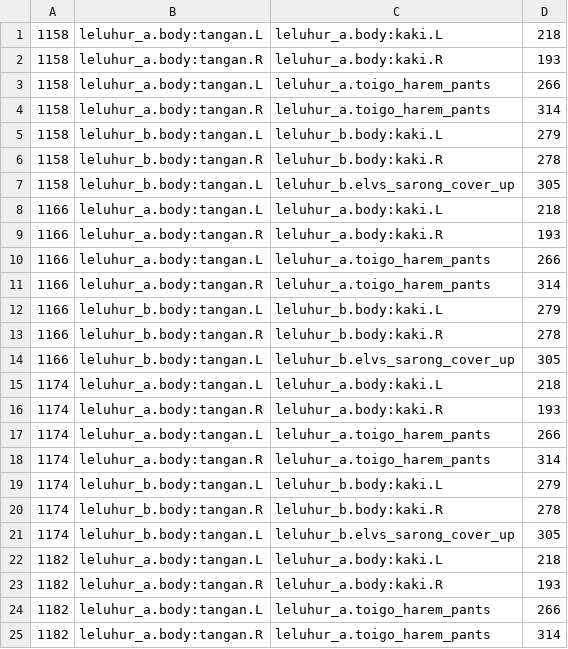
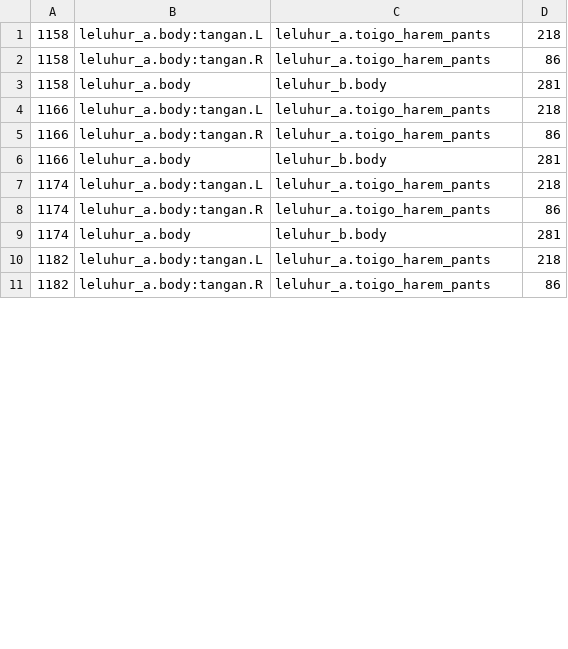
Before and after one commit to Musttt3/ai-agent-task, a TSV file: sejarah-garpu/shots/blend/21_tabrakan.tsv, drawn as a sheet; only a part is shown; the diff covers the shown part only.

```diff
--- a/sejarah-garpu/shots/blend/21_tabrakan.tsv
+++ b/sejarah-garpu/shots/blend/21_tabrakan.tsv
@@ -1,25 +1,11 @@
-1158	leluhur_a.body:tangan.L	leluhur_a.body:kaki.L	218
-1158	leluhur_a.body:tangan.R	leluhur_a.body:kaki.R	193
-1158	leluhur_a.body:tangan.L	leluhur_a.toigo_harem_pants	266
-1158	leluhur_a.body:tangan.R	leluhur_a.toigo_harem_pants	314
-1158	leluhur_b.body:tangan.L	leluhur_b.body:kaki.L	279
-1158	leluhur_b.body:tangan.R	leluhur_b.body:kaki.R	278
-1158	leluhur_b.body:tangan.L	leluhur_b.elvs_sarong_cover_up	305
-1166	leluhur_a.body:tangan.L	leluhur_a.body:kaki.L	218
-1166	leluhur_a.body:tangan.R	leluhur_a.body:kaki.R	193
-1166	leluhur_a.body:tangan.L	leluhur_a.toigo_harem_pants	266
-1166	leluhur_a.body:tangan.R	leluhur_a.toigo_harem_pants	314
-1166	leluhur_b.body:tangan.L	leluhur_b.body:kaki.L	279
-1166	leluhur_b.body:tangan.R	leluhur_b.body:kaki.R	278
-1166	leluhur_b.body:tangan.L	leluhur_b.elvs_sarong_cover_up	305
-1174	leluhur_a.body:tangan.L	leluhur_a.body:kaki.L	218
-1174	leluhur_a.body:tangan.R	leluhur_a.body:kaki.R	193
-1174	leluhur_a.body:tangan.L	leluhur_a.toigo_harem_pants	266
-1174	leluhur_a.body:tangan.R	leluhur_a.toigo_harem_pants	314
-1174	leluhur_b.body:tangan.L	leluhur_b.body:kaki.L	279
-1174	leluhur_b.body:tangan.R	leluhur_b.body:kaki.R	278
-1174	leluhur_b.body:tangan.L	leluhur_b.elvs_sarong_cover_up	305
-1182	leluhur_a.body:tangan.L	leluhur_a.body:kaki.L	218
-1182	leluhur_a.body:tangan.R	leluhur_a.body:kaki.R	193
-1182	leluhur_a.body:tangan.L	leluhur_a.toigo_harem_pants	266
-1182	leluhur_a.body:tangan.R	leluhur_a.toigo_harem_pants	314
+1158	leluhur_a.body:tangan.L	leluhur_a.toigo_harem_pants	218
+1158	leluhur_a.body:tangan.R	leluhur_a.toigo_harem_pants	86
+1158	leluhur_a.body	leluhur_b.body	281
+1166	leluhur_a.body:tangan.L	leluhur_a.toigo_harem_pants	218
+1166	leluhur_a.body:tangan.R	leluhur_a.toigo_harem_pants	86
+1166	leluhur_a.body	leluhur_b.body	281
+1174	leluhur_a.body:tangan.L	leluhur_a.toigo_harem_pants	218
+1174	leluhur_a.body:tangan.R	leluhur_a.toigo_harem_pants	86
+1174	leluhur_a.body	leluhur_b.body	281
+1182	leluhur_a.body:tangan.L	leluhur_a.toigo_harem_pants	218
+1182	leluhur_a.body:tangan.R	leluhur_a.toigo_harem_pants	86
```
Also changed, not shown: 18 removed rows and 23 edited cells elsewhere in this file, sejarah-garpu/shots/blend/20_tabrakan.tsv, sejarah-garpu/shots/blend/22_tabrakan.tsv, 12 other files.
